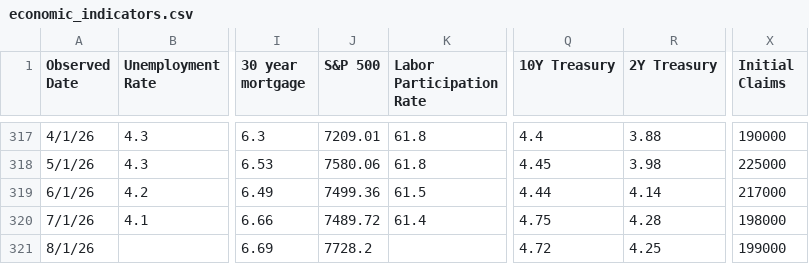
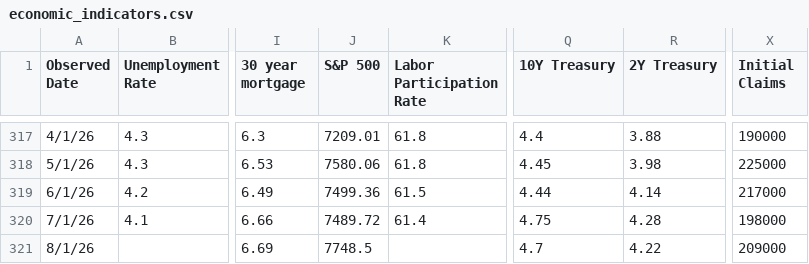
Before and after one commit to browningtons/economic-dashboard, a CSV file: public/data/economic_indicators.csv, drawn as a sheet; only a part is shown, gaps mark what is left out; the diff names each change by its address in the sheet, - before the commit and + after, or states it on an @@ line.

```diff
--- a/public/data/economic_indicators.csv
+++ b/public/data/economic_indicators.csv
-J321 (S&P 500): 7728.2
+J321 (S&P 500): 7748.5
-Q321 (10Y Treasury): 4.72
+Q321 (10Y Treasury): 4.7
-R321 (2Y Treasury): 4.25
+R321 (2Y Treasury): 4.22
-X321 (Initial Claims): 199000
+X321 (Initial Claims): 209000
```
Also changed, not shown: 1 other file.
